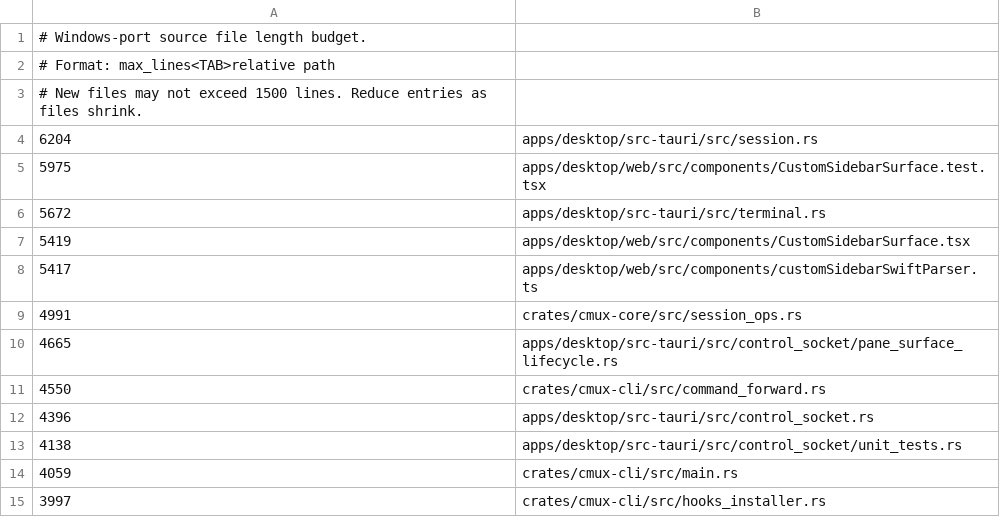
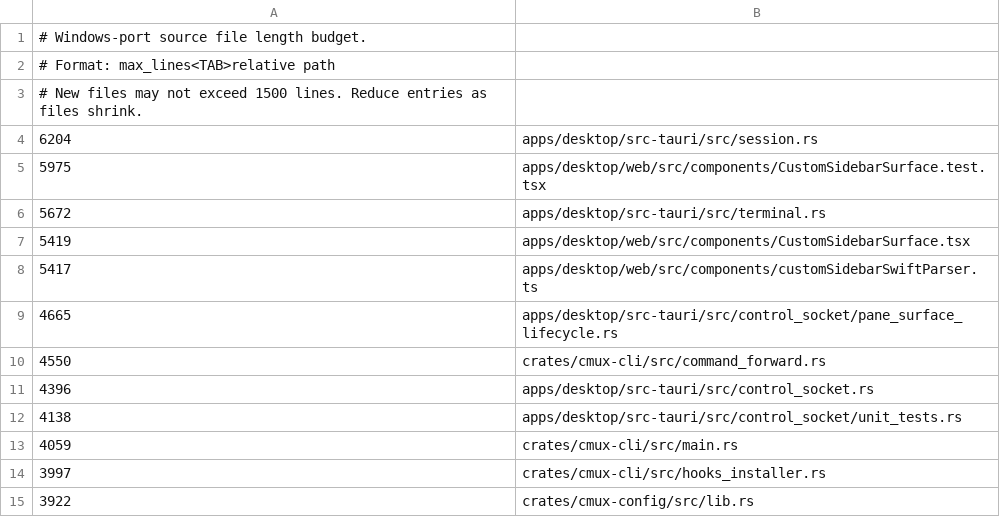
Before and after one commit to ashlrai/ashlr-mux, a TSV file: .github/windows-port-file-length-budget.tsv, drawn as a sheet; only a part is shown; the shorter side is filled out with more unchanged rows.

Commit message:
refactor(core): split session operation tests

```diff
--- a/.github/windows-port-file-length-budget.tsv
+++ b/.github/windows-port-file-length-budget.tsv
@@ -8,3 +8,2 @@
 5417	apps/desktop/web/src/components/customSidebarSwiftParser.ts
-4991	crates/cmux-core/src/session_ops.rs
 4665	apps/desktop/src-tauri/src/control_socket/pane_surface_lifecycle.rs
```
Also changed, not shown: 6 other files.
